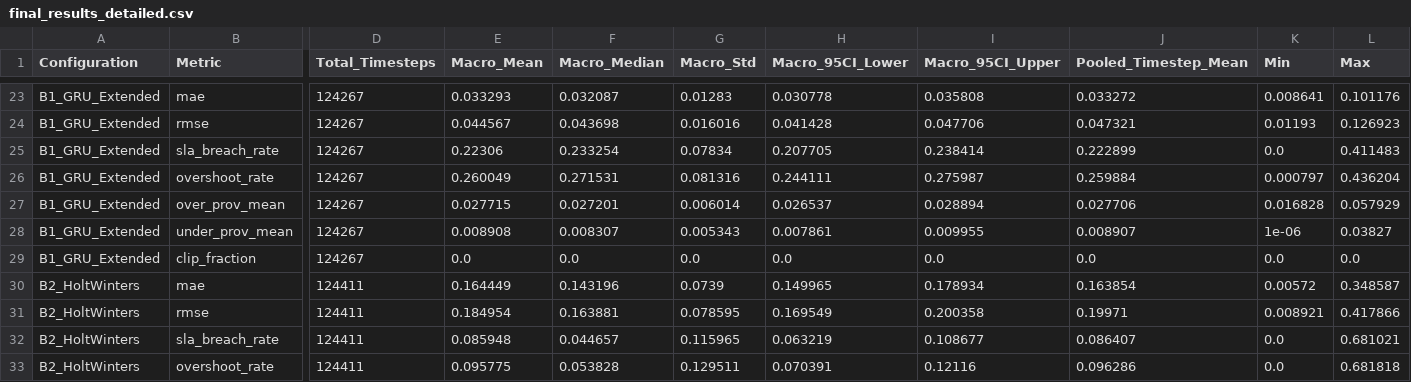
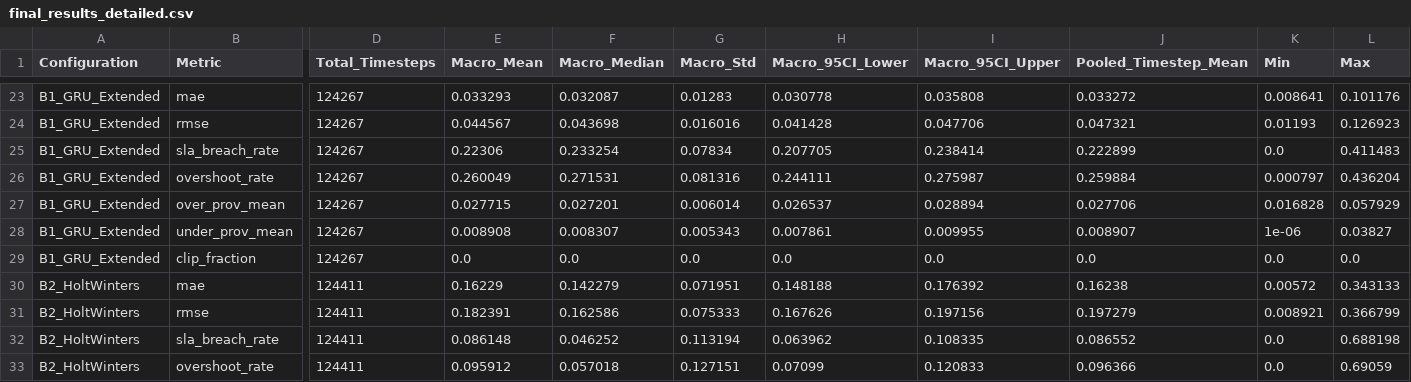
Before and after one commit to Nani040905/Cloud-Mini-Project, a CSV file: results/final_results_detailed.csv, drawn as a sheet; only a part is shown, gaps mark what is left out; the diff covers the shown part only; the diff names each change by its address in the sheet, - before the commit and + after, or states it on an @@ line.

```diff
--- a/results/final_results_detailed.csv
+++ b/results/final_results_detailed.csv
-E30 (Macro_Mean): 0.164449
+E30 (Macro_Mean): 0.16229
-F30 (Macro_Median): 0.143196
+F30 (Macro_Median): 0.142279
-G30 (Macro_Std): 0.0739
+G30 (Macro_Std): 0.071951
-H30 (Macro_95CI_Lower): 0.149965
+H30 (Macro_95CI_Lower): 0.148188
-I30 (Macro_95CI_Upper): 0.178934
+I30 (Macro_95CI_Upper): 0.176392
-J30 (Pooled_Timestep_Mean): 0.163854
+J30 (Pooled_Timestep_Mean): 0.16238
-L30 (Max): 0.348587
+L30 (Max): 0.343133
-E31 (Macro_Mean): 0.184954
+E31 (Macro_Mean): 0.182391
-F31 (Macro_Median): 0.163881
+F31 (Macro_Median): 0.162586
-G31 (Macro_Std): 0.078595
+G31 (Macro_Std): 0.075333
-H31 (Macro_95CI_Lower): 0.169549
+H31 (Macro_95CI_Lower): 0.167626
-I31 (Macro_95CI_Upper): 0.200358
+I31 (Macro_95CI_Upper): 0.197156
-J31 (Pooled_Timestep_Mean): 0.19971
+J31 (Pooled_Timestep_Mean): 0.197279
-L31 (Max): 0.417866
+L31 (Max): 0.366799
-E32 (Macro_Mean): 0.085948
+E32 (Macro_Mean): 0.086148
-F32 (Macro_Median): 0.044657
+F32 (Macro_Median): 0.046252
-G32 (Macro_Std): 0.115965
+G32 (Macro_Std): 0.113194
-H32 (Macro_95CI_Lower): 0.063219
+H32 (Macro_95CI_Lower): 0.063962
-I32 (Macro_95CI_Upper): 0.108677
+I32 (Macro_95CI_Upper): 0.108335
-J32 (Pooled_Timestep_Mean): 0.086407
+J32 (Pooled_Timestep_Mean): 0.086552
-L32 (Max): 0.681021
+L32 (Max): 0.688198
-E33 (Macro_Mean): 0.095775
+E33 (Macro_Mean): 0.095912
-F33 (Macro_Median): 0.053828
+F33 (Macro_Median): 0.057018
-G33 (Macro_Std): 0.129511
+G33 (Macro_Std): 0.127151
-H33 (Macro_95CI_Lower): 0.070391
+H33 (Macro_95CI_Lower): 0.07099
-I33 (Macro_95CI_Upper): 0.12116
+I33 (Macro_95CI_Upper): 0.120833
-J33 (Pooled_Timestep_Mean): 0.096286
+J33 (Pooled_Timestep_Mean): 0.096366
-L33 (Max): 0.681818
+L33 (Max): 0.69059
```
Also changed, not shown: 116 edited cells elsewhere in this file, models/hw_metrics.csv, results/allocation_results.csv, 14 other files.
